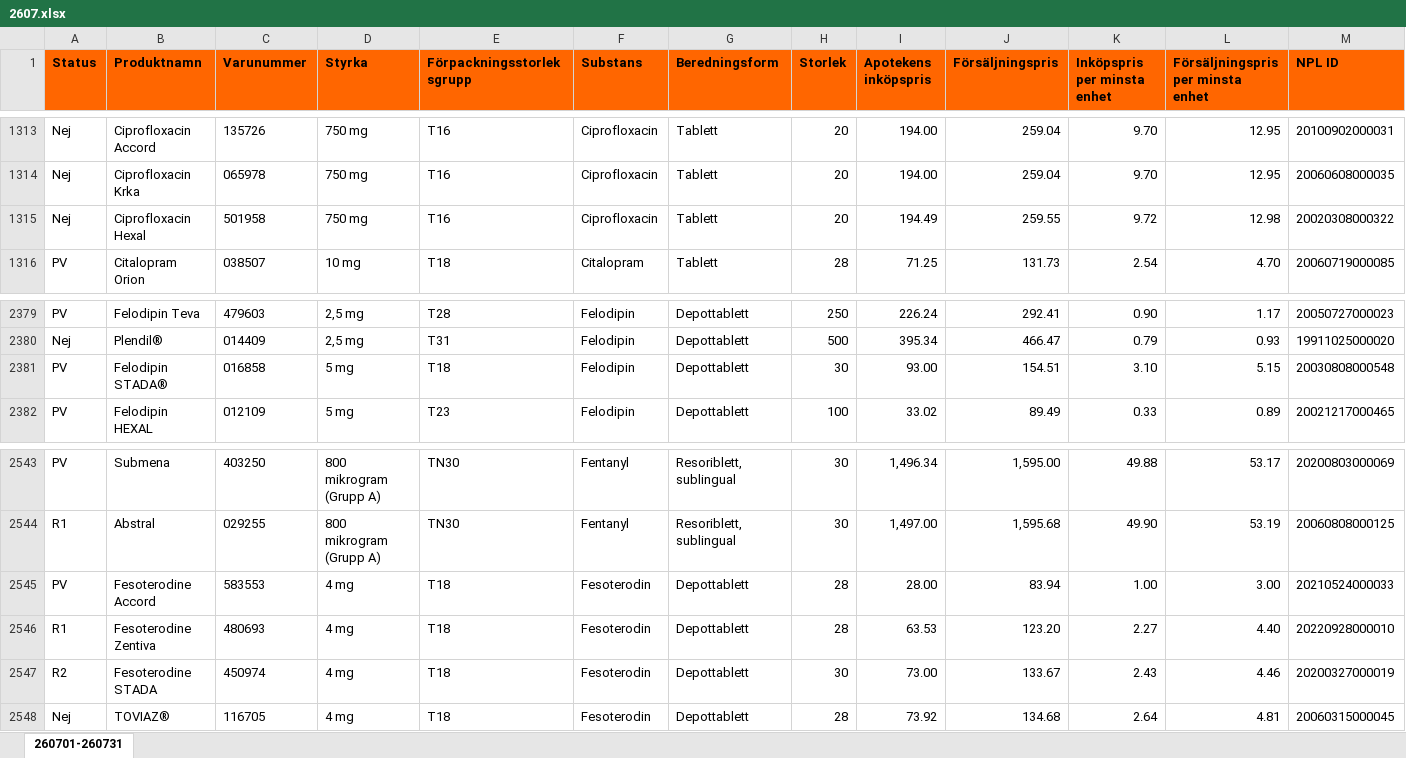
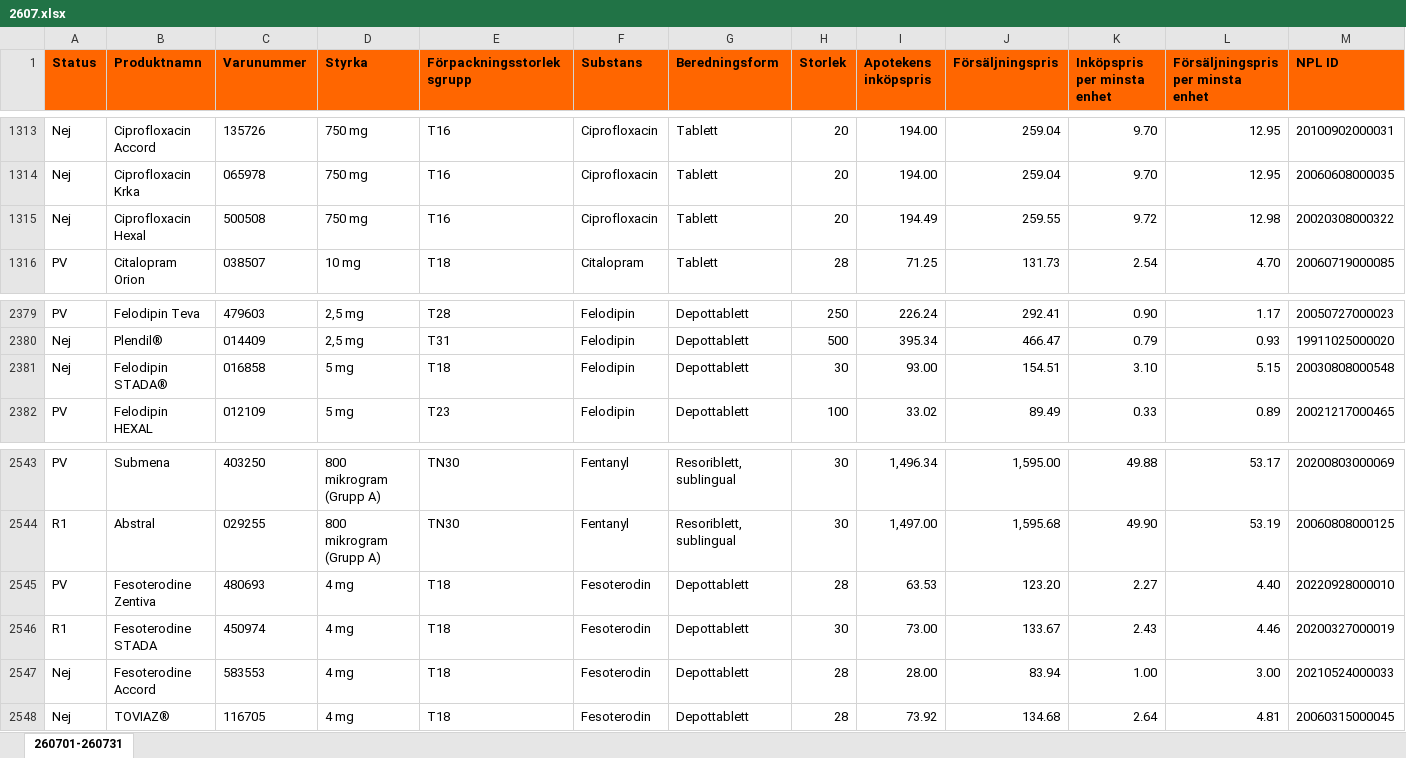
Before and after one commit to pontuscedrell/pillpris, an Excel workbook: data/2607.xlsx, sheet 260701-260731, drawn as a sheet; only a part is shown, gaps mark what is left out; values as stored, in another font and other column widths than the file's, no borders; conditional formats not drawn; removed rows and columns are numbered as before the commit, all else as after; rows hold the shown columns only; the diff names each change by its address in the sheet, - before the commit and + after, or states it on an @@ line.

```diff
--- a/data/2607.xlsx (sheet 260701-260731)
+++ b/data/2607.xlsx (sheet 260701-260731)
-C1315 (Varunummer): 501958
+C1315 (Varunummer): 500508
-A2381 (Status): PV
+A2381 (Status): Nej
-row 2545: PV | Fesoterodine Accord | 583553 | 4 mg | T18 | Fesoterodin | Depottablett | 28 | 28.00 | 83.94 | 1.00 | 3.00 | 20210524000033
-A2545 (Status): R1
+A2545 (Status): PV
-A2546 (Status): R2
+A2546 (Status): R1
+row 2547: Nej | Fesoterodine Accord | 583553 | 4 mg | T18 | Fesoterodin | Depottablett | 28 | 28.00 | 83.94 | 1.00 | 3.00 | 20210524000033
```
Also changed, not shown: data/2606.xlsx, 4 other files.
